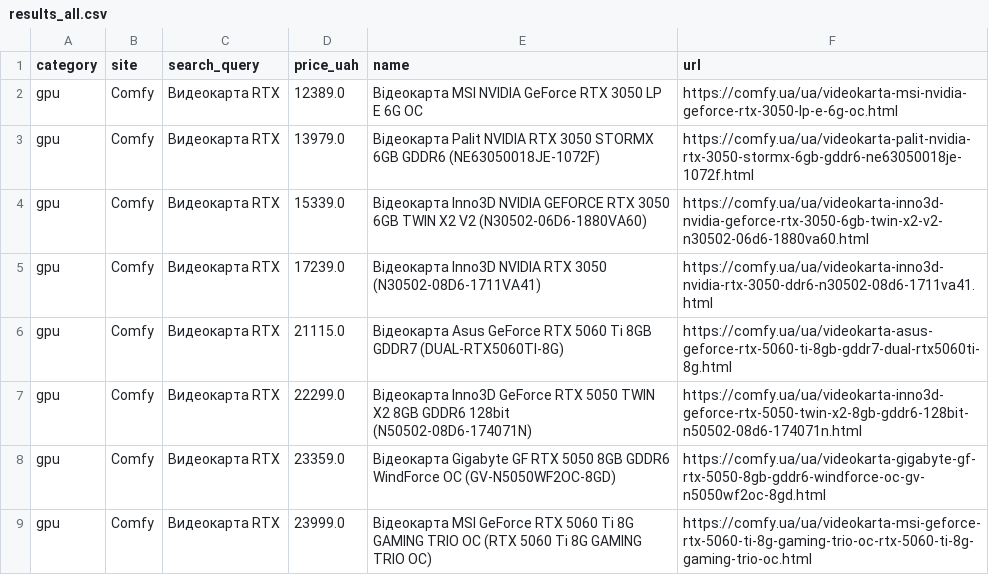
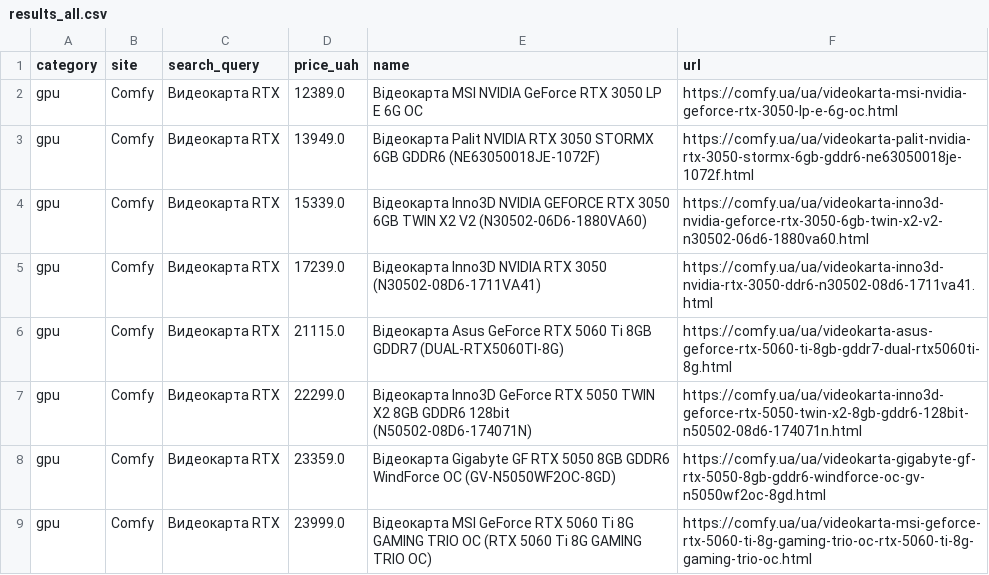
Before and after one commit to Gavnenko123/rycar-preview, a CSV file: misprice/docs/results_all.csv, drawn as a sheet; only a part is shown; the diff covers the shown part only.

```diff
--- a/misprice/docs/results_all.csv
+++ b/misprice/docs/results_all.csv
@@ -2,3 +2,3 @@ category,site,search_query,price_uah,name,url
 gpu,Comfy,Видеокарта RTX,12389.0,Відеокарта MSI NVIDIA GeForce RTX 3050 LP E 6G OC,https://comfy.ua/ua/videokarta-msi-nvidia-geforce-rtx-3050-lp-e-6g-oc.html
-gpu,Comfy,Видеокарта RTX,13979.0,Відеокарта Palit NVIDIA RTX 3050  STORMX 6GB GDDR6 (NE63050018JE-1072F),https://comfy.ua/ua/videokarta-palit-nvidia-rtx-3050-stormx-6gb-gddr6-ne63050018je-1072f.html
+gpu,Comfy,Видеокарта RTX,13949.0,Відеокарта Palit NVIDIA RTX 3050  STORMX 6GB GDDR6 (NE63050018JE-1072F),https://comfy.ua/ua/videokarta-palit-nvidia-rtx-3050-stormx-6gb-gddr6-ne63050018je-1072f.html
 gpu,Comfy,Видеокарта RTX,15339.0,Відеокарта Inno3D NVIDIA GEFORCE RTX 3050 6GB TWIN X2 V2 (N30502-06D6-1880VA60),https://comfy.ua/ua/videokarta-inno3d-nvidia-geforce-rtx-3050-6gb-twin-x2-v2-n30502-06d6-1880va60.html
```
Also changed, not shown: 1 added row, 1 removed row and 12 edited cells elsewhere in this file, 2 other files.
